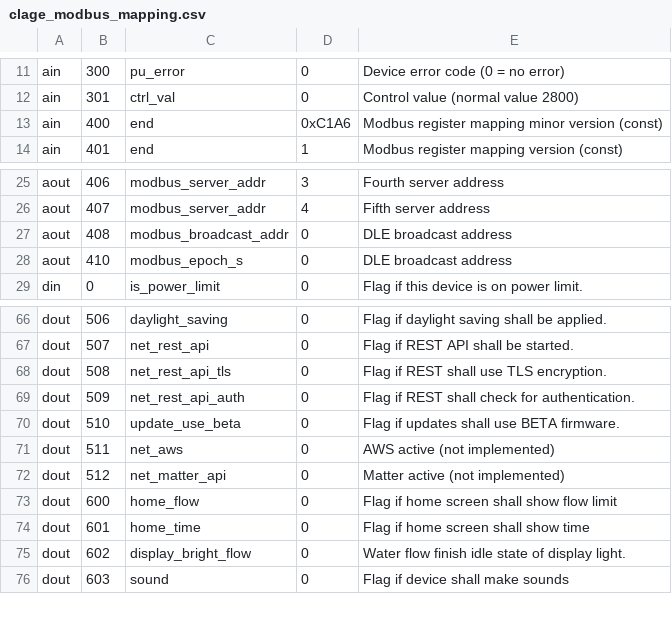
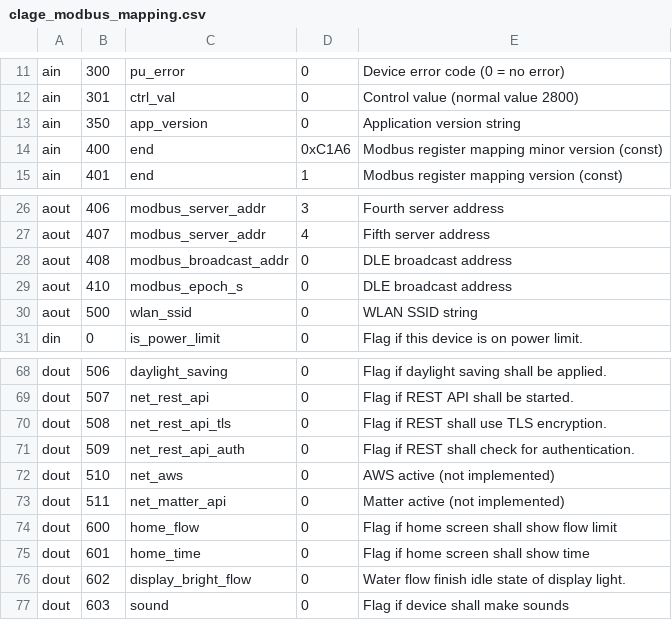
Before and after one commit to clage-gmbh/clage_modbus, a CSV file: src/clage_modbus_mapping.csv, drawn as a sheet; only a part is shown, gaps mark what is left out.

```diff
--- a/src/clage_modbus_mapping.csv
+++ b/src/clage_modbus_mapping.csv
@@ -12,2 +12,3 @@ ain, 300, pu_error, 0, Device error code (0 = no error)
 ain, 301, ctrl_val, 0, Control value (normal value 2800)
+ain, 350, app_version, 0, Application version string
 ain, 400, end, 0xC1A6, Modbus register mapping minor version (const)
@@ -28,2 +29,3 @@ aout, 408, modbus_broadcast_addr, 0, DLE broadcast address
 aout, 410, modbus_epoch_s, 0, DLE broadcast address
+aout, 500, wlan_ssid, 0, WLAN SSID string
 din, 0, is_power_limit, 0, Flag if this device is on power limit.
@@ -69,5 +71,4 @@ dout, 508, net_rest_api_tls, 0, Flag if REST shall use TLS encryption.
 dout, 509, net_rest_api_auth, 0, Flag if REST shall check for authentication.
-dout, 510, update_use_beta, 0, Flag if updates shall use BETA firmware.
-dout, 511, net_aws, 0, AWS active (not implemented)
-dout, 512, net_matter_api, 0, Matter active (not implemented)
+dout, 510, net_aws, 0, AWS active (not implemented)
+dout, 511, net_matter_api, 0, Matter active (not implemented)
 dout, 600, home_flow, 0, Flag if home screen shall show flow limit
```
Also changed, not shown: src/clage_param.csv, 3 other files.
